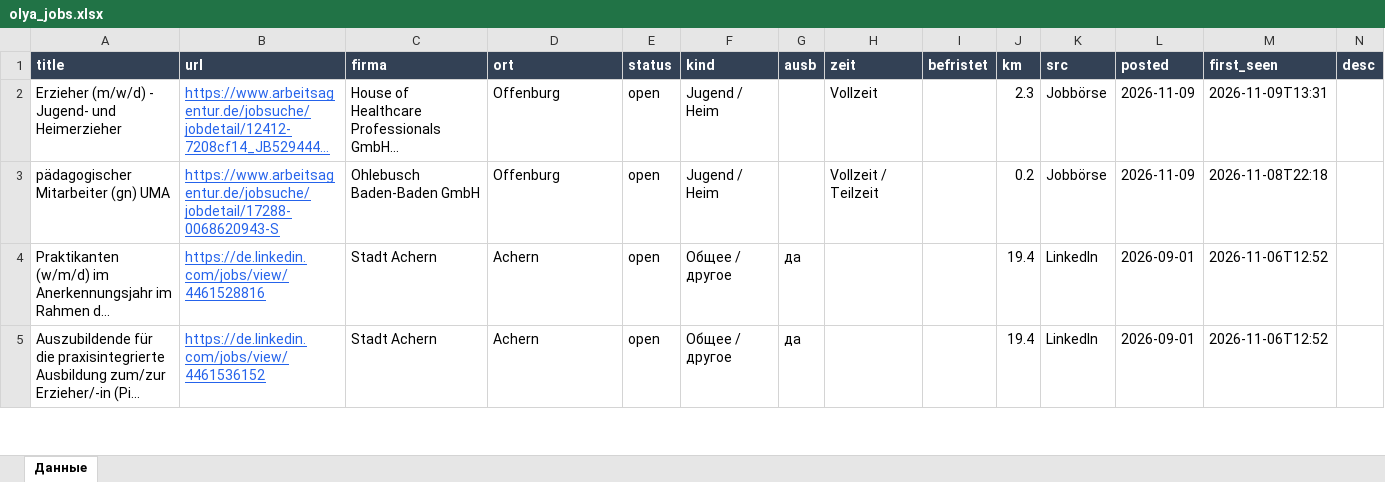
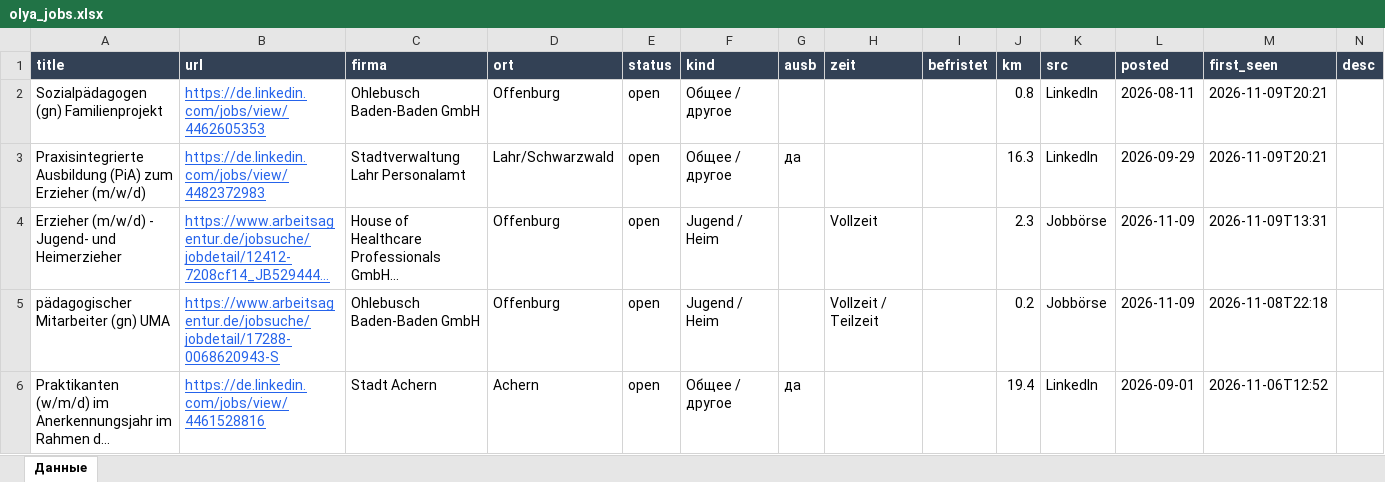
Before and after one commit to Nevrox228/wohnung-og, an Excel workbook: data/olya_jobs.xlsx, sheet Данные, drawn as a sheet; only a part is shown; the shorter side is filled out with more unchanged rows; long unchanged cells end in …; values as stored, in another font and other column widths than the file's, no borders; the diff names each change by its address in the sheet, - before the commit and + after, or states it on an @@ line.

```diff
--- a/data/olya_jobs.xlsx (sheet Данные)
+++ b/data/olya_jobs.xlsx (sheet Данные)
+row 2: Sozialpädagogen (gn) Familienprojekt | https://de.linkedin.com/jobs/view/4462605353 | Ohlebusch Baden-Baden GmbH | Offenburg | open | Общее / другое |  |  |  | 0.8 | LinkedIn | 2026-08-11 | 2026-11-09T20:21
+row 3: Praxisintegrierte Ausbildung (PiA) zum Erzieher (m/w/d) | https://de.linkedin.com/jobs/view/4482372983 | Stadtverwaltung Lahr Personalamt | Lahr/Schwarzwald | open | Общее / другое | да |  |  | 16.3 | LinkedIn | 2026-09-29 | 2026-11-09T20:21
```
Also changed, not shown: data/eltern_jobs.xlsx, data/werk_jobs.xlsx, 9 other files.
